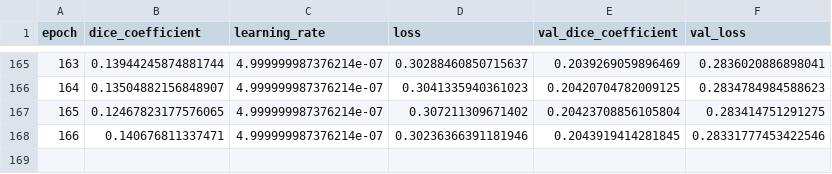
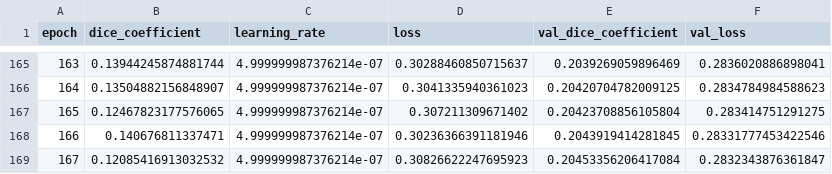
Before and after one commit to the-brAIn-lab/Lesion_Mapping, a CSV file: ARC_ATLAS_Combined/ARC_ATLAS_Train_v4/runs/20251126_121251/callbacks/history.csv, drawn as a sheet; only a part is shown, gaps mark what is left out; the diff names each change by its address in the sheet, - before the commit and + after, or states it on an @@ line.

```diff
--- a/ARC_ATLAS_Combined/ARC_ATLAS_Train_v4/runs/20251126_121251/callbacks/history.csv
+++ b/ARC_ATLAS_Combined/ARC_ATLAS_Train_v4/runs/20251126_121251/callbacks/history.csv
+row 169: 167 | 0.12085416913032532 | 4.999999987376214e-07 | 0.30826622247695923 | 0.20453356206417084 | 0.2832343876361847
```
Also changed, not shown: 1 other file.
